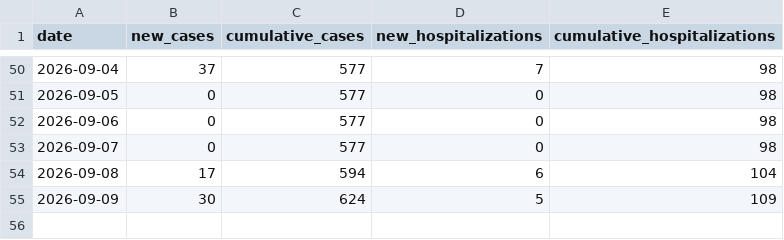
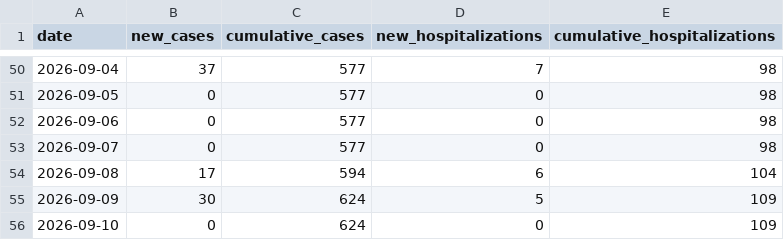
Before and after one commit to PittsburghPG/measles-tracker, a TSV file: data/summary_daily.tsv, drawn as a sheet; only a part is shown, gaps mark what is left out.

```diff
--- a/data/summary_daily.tsv
+++ b/data/summary_daily.tsv
@@ -55 +55,2 @@ date	new_cases	cumulative_cases	new_hospitalizations	cumulative_hospitalizations
 2026-09-09	30	624	5	109
+2026-09-10	0	624	0	109
```
